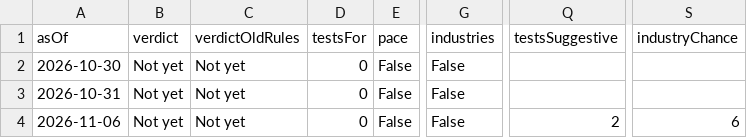
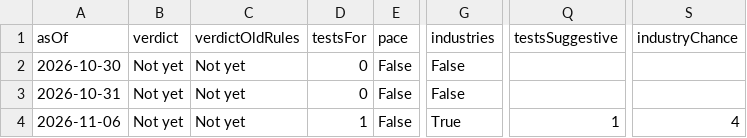
Before and after one commit to mrtylerhorn-lgtm/econ-productivity-uplift, a CSV file: data/history.csv, drawn as a sheet; only a part is shown, gaps mark what is left out; the diff names each change by its address in the sheet, - before the commit and + after, or states it on an @@ line.

```diff
--- a/data/history.csv
+++ b/data/history.csv
-D4 (testsFor): 0
+D4 (testsFor): 1
-G4 (industries): False
+G4 (industries): True
-Q4 (testsSuggestive): 2
+Q4 (testsSuggestive): 1
-S4 (industryChance): 6
+S4 (industryChance): 4
```
Also changed, not shown: 3 other files.
